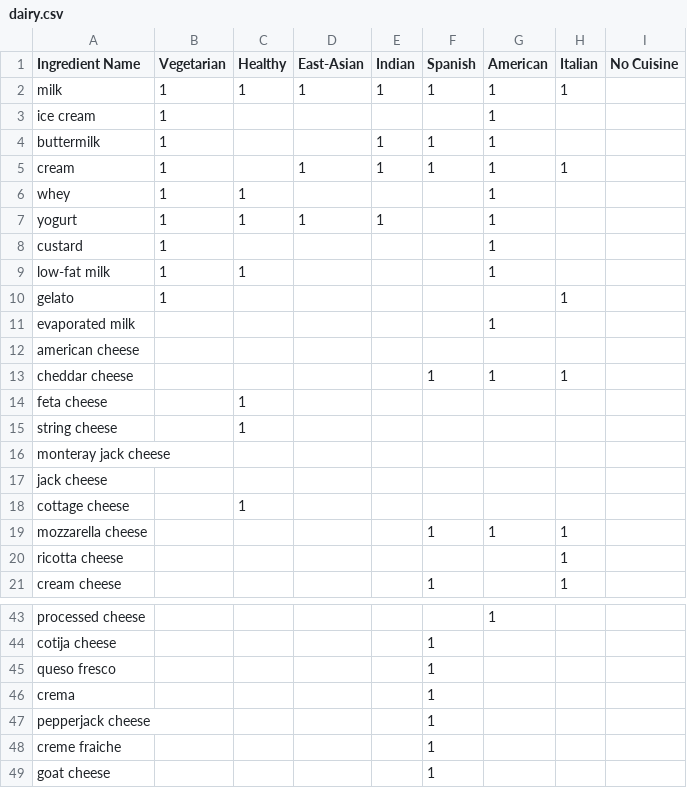
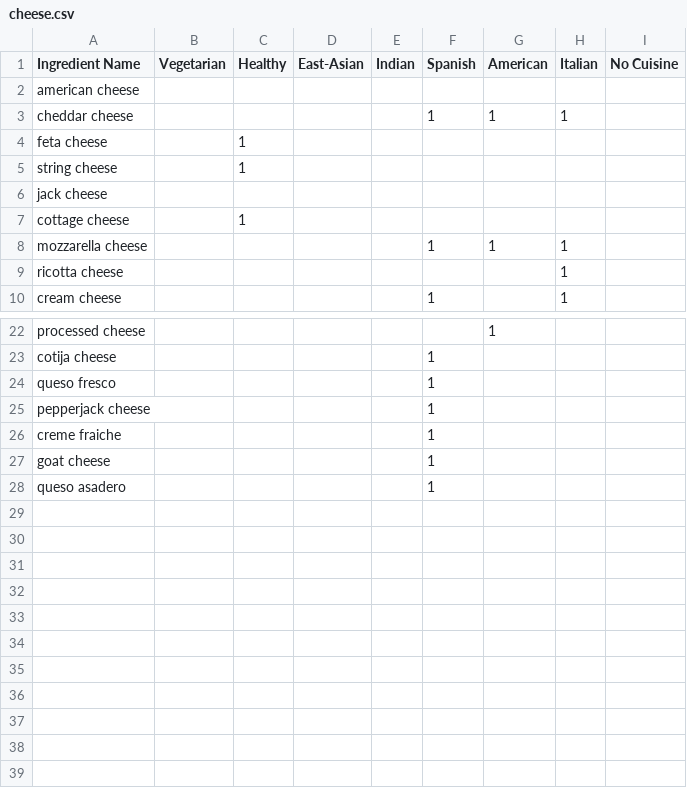
Before and after one commit to changaboy24/337RecipeTransform, a CSV file: csv/cheese.csv (was csv/dairy.csv), drawn as a sheet; only a part is shown, gaps mark what is left out; the shorter side is filled out with more unchanged rows; the diff covers the shown part only; the diff names each change by its address in the sheet, - before the commit and + after, or states it on an @@ line.

```diff
--- a/csv/dairy.csv
+++ b/csv/cheese.csv
-row 2: milk | 1 | 1 | 1 | 1 | 1 | 1 | 1
-row 3: ice cream | 1 |  |  |  |  | 1
-row 4: buttermilk | 1 |  |  | 1 | 1 | 1
-row 5: cream | 1 |  | 1 | 1 | 1 | 1 | 1
-row 6: whey | 1 | 1 |  |  |  | 1
-row 7: yogurt | 1 | 1 | 1 | 1 |  | 1
-row 8: custard | 1 |  |  |  |  | 1
-row 9: low-fat milk | 1 | 1 |  |  |  | 1
-row 10: gelato | 1 |  |  |  |  |  | 1
-row 11: evaporated milk |  |  |  |  |  | 1
-row 16: monteray jack cheese
-row 46: crema |  |  |  |  | 1
```
Also changed, not shown: 10 removed rows elsewhere in this file, csv/vegetables.csv, 16 other files.
